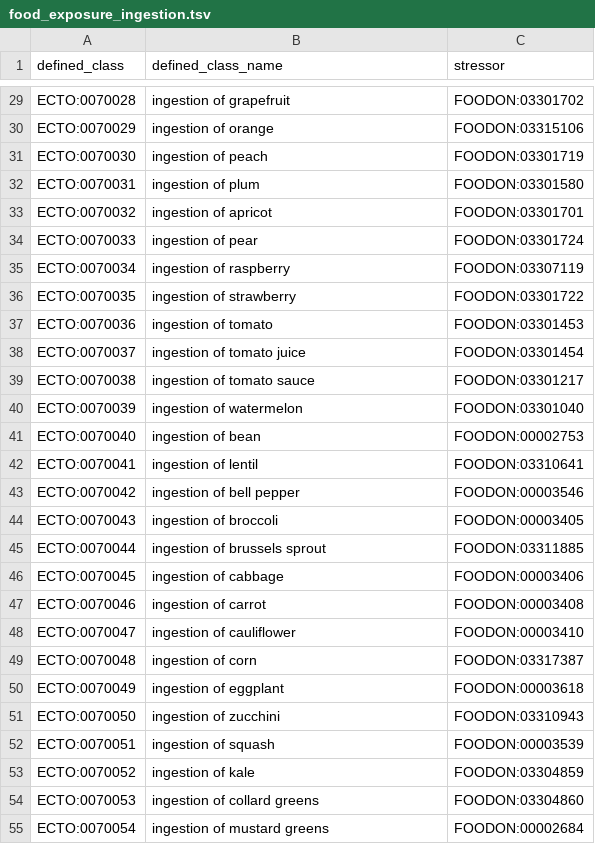
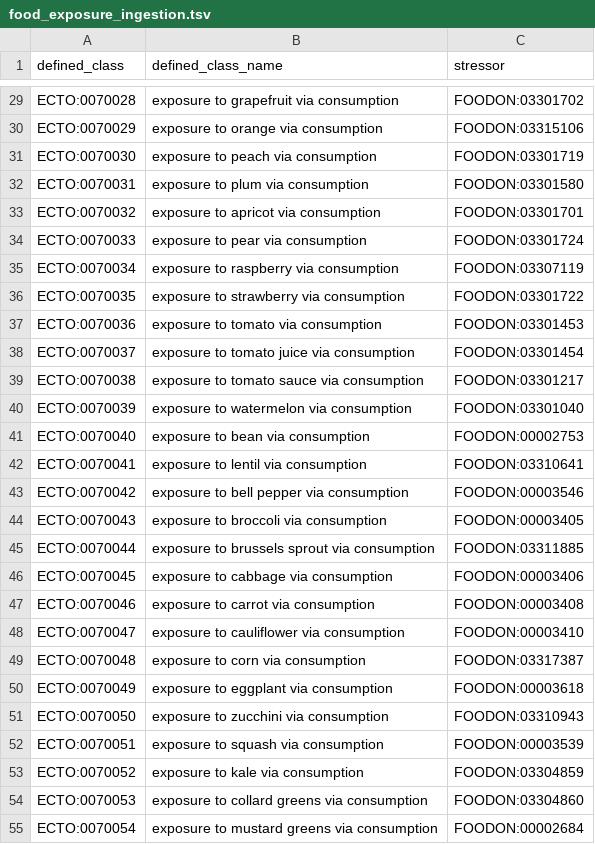
Before and after one commit to EnvironmentOntology/environmental-exposure-ontology, a TSV file: src/patterns/data/default/food_exposure_ingestion.tsv, drawn as a sheet; only a part is shown, gaps mark what is left out; the diff covers the shown part only; the diff names each change by its address in the sheet, - before the commit and + after, or states it on an @@ line.

Commit message:
Update food_exposure_ingestion.tsv

```diff
--- a/src/patterns/data/default/food_exposure_ingestion.tsv
+++ b/src/patterns/data/default/food_exposure_ingestion.tsv
-B29 (defined_class_name): ingestion of grapefruit
+B29 (defined_class_name): exposure to grapefruit via consumption
-B30 (defined_class_name): ingestion of orange
+B30 (defined_class_name): exposure to orange via consumption
-B31 (defined_class_name): ingestion of peach
+B31 (defined_class_name): exposure to peach via consumption
-B32 (defined_class_name): ingestion of plum
+B32 (defined_class_name): exposure to plum via consumption
-B33 (defined_class_name): ingestion of apricot
+B33 (defined_class_name): exposure to apricot via consumption
-B34 (defined_class_name): ingestion of pear
+B34 (defined_class_name): exposure to pear via consumption
-B35 (defined_class_name): ingestion of raspberry
+B35 (defined_class_name): exposure to raspberry via consumption
-B36 (defined_class_name): ingestion of strawberry
+B36 (defined_class_name): exposure to strawberry via consumption
-B37 (defined_class_name): ingestion of tomato
+B37 (defined_class_name): exposure to tomato via consumption
-B38 (defined_class_name): ingestion of tomato juice
+B38 (defined_class_name): exposure to tomato juice via consumption
-B39 (defined_class_name): ingestion of tomato sauce
+B39 (defined_class_name): exposure to tomato sauce via consumption
-B40 (defined_class_name): ingestion of watermelon
+B40 (defined_class_name): exposure to watermelon via consumption
-B41 (defined_class_name): ingestion of bean
+B41 (defined_class_name): exposure to bean via consumption
-B42 (defined_class_name): ingestion of lentil
+B42 (defined_class_name): exposure to lentil via consumption
-B43 (defined_class_name): ingestion of bell pepper
+B43 (defined_class_name): exposure to bell pepper via consumption
-B44 (defined_class_name): ingestion of broccoli
+B44 (defined_class_name): exposure to broccoli via consumption
-B45 (defined_class_name): ingestion of brussels sprout
+B45 (defined_class_name): exposure to brussels sprout via consumption
-B46 (defined_class_name): ingestion of cabbage
+B46 (defined_class_name): exposure to cabbage via consumption
-B47 (defined_class_name): ingestion of carrot
+B47 (defined_class_name): exposure to carrot via consumption
-B48 (defined_class_name): ingestion of cauliflower
+B48 (defined_class_name): exposure to cauliflower via consumption
-B49 (defined_class_name): ingestion of corn
+B49 (defined_class_name): exposure to corn via consumption
-B50 (defined_class_name): ingestion of eggplant
+B50 (defined_class_name): exposure to eggplant via consumption
-B51 (defined_class_name): ingestion of zucchini
+B51 (defined_class_name): exposure to zucchini via consumption
-B52 (defined_class_name): ingestion of squash
+B52 (defined_class_name): exposure to squash via consumption
-B53 (defined_class_name): ingestion of kale
+B53 (defined_class_name): exposure to kale via consumption
-B54 (defined_class_name): ingestion of collard greens
+B54 (defined_class_name): exposure to collard greens via consumption
-B55 (defined_class_name): ingestion of mustard greens
+B55 (defined_class_name): exposure to mustard greens via consumption
```
Also changed, not shown: 134 edited cells elsewhere in this file.
